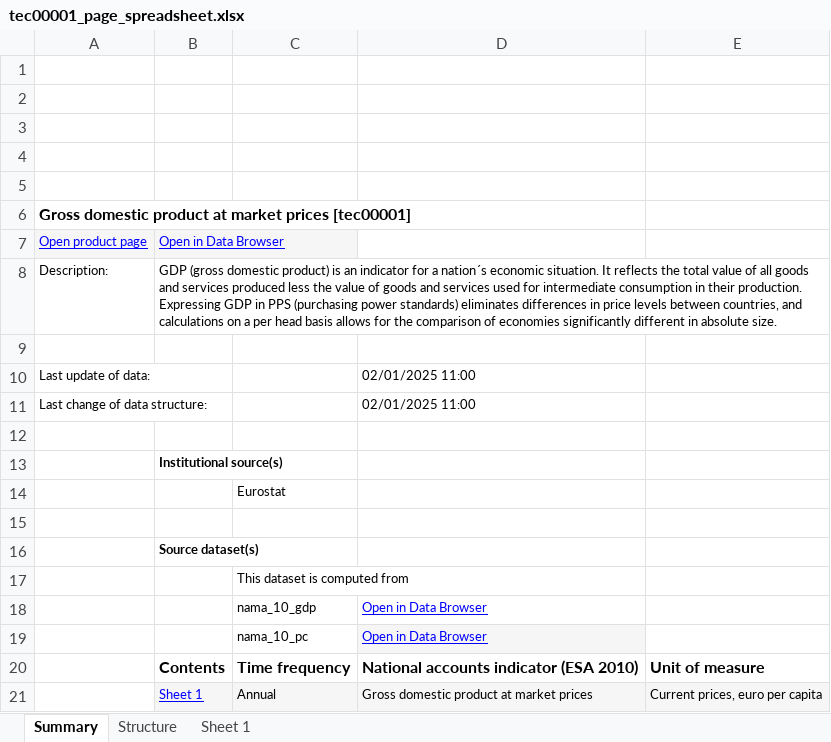
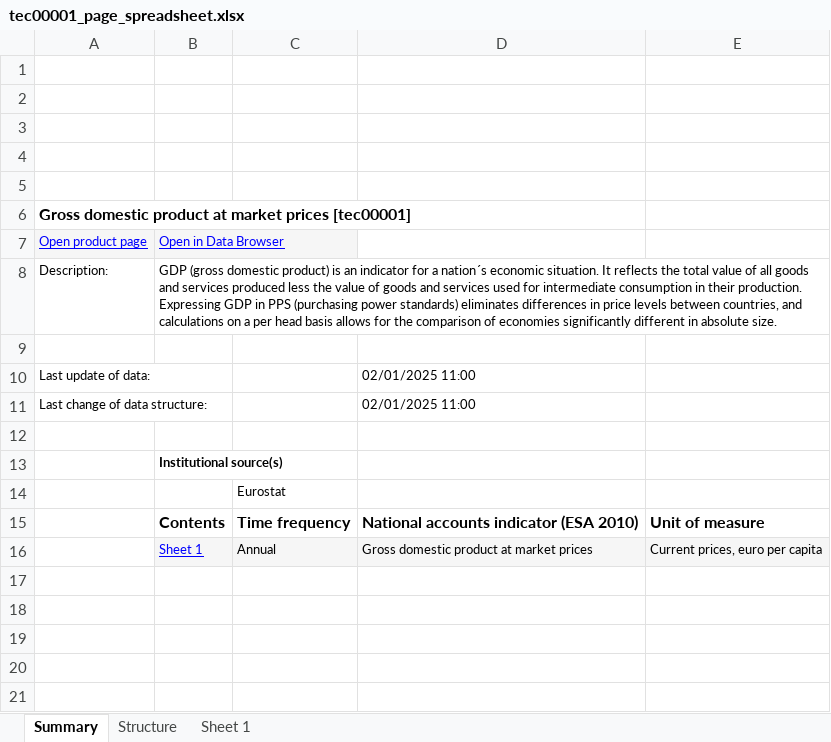
Before and after one commit to mazinator/DOPP-Group37, an Excel workbook: src/data/tec00001_page_spreadsheet.xlsx, sheet Summary, drawn as a sheet; values as stored, in another font and other column widths than the file's, no borders; charts and pictures not drawn; the diff names each change by its address in the sheet, - before the commit and + after, or states it on an @@ line.

Commit message:
adjusted for generality

```diff
--- a/src/data/tec00001_page_spreadsheet.xlsx (sheet Summary)
+++ b/src/data/tec00001_page_spreadsheet.xlsx (sheet Summary)
-row 15: (empty)
-row 16:  | Source dataset(s)
-row 17:  |  | This dataset is computed from
-row 18:  |  | nama_10_gdp | Open in Data Browser
-row 19:  |  | nama_10_pc | Open in Data Browser
```
Also changed, not shown: charts or pictures.
